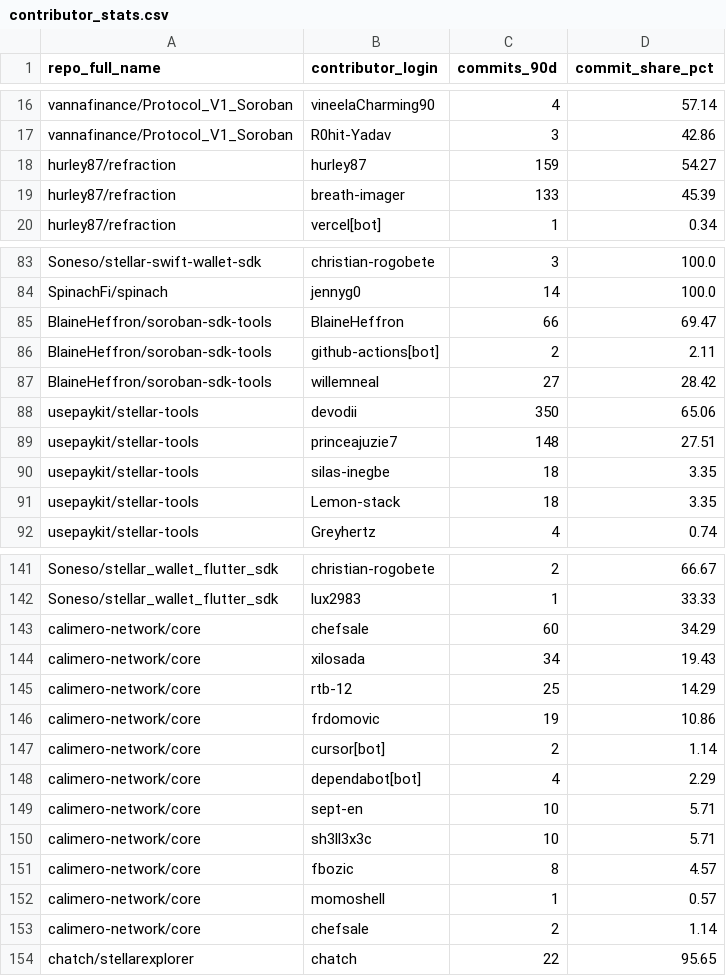
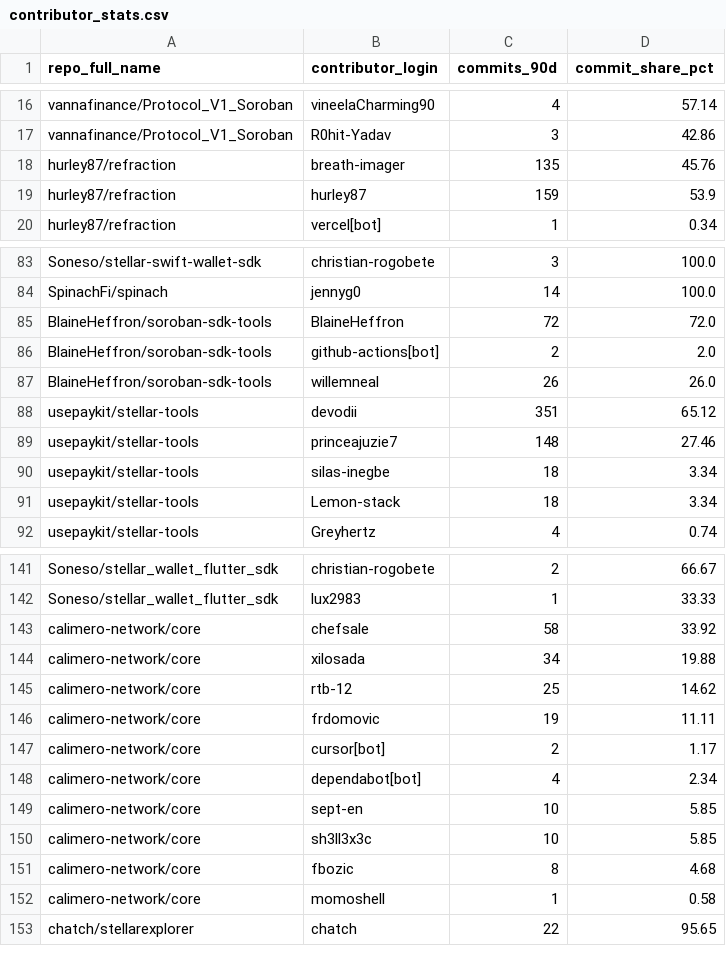
Before and after one commit to jaygut/SCF_PG-Atlas, a CSV file: 01_data/real/contributor_stats.csv, drawn as a sheet; only a part is shown, gaps mark what is left out; the diff covers the shown part only.

```diff
--- a/01_data/real/contributor_stats.csv
+++ b/01_data/real/contributor_stats.csv
@@ -17,4 +17,4 @@ vannafinance/Protocol_V1_Soroban,vineelaCharming90,4,57.14
 vannafinance/Protocol_V1_Soroban,R0hit-Yadav,3,42.86
-hurley87/refraction,hurley87,159,54.27
-hurley87/refraction,breath-imager,133,45.39
+hurley87/refraction,breath-imager,135,45.76
+hurley87/refraction,hurley87,159,53.9
 hurley87/refraction,vercel[bot],1,0.34
@@ -84,9 +84,9 @@ Soneso/stellar-swift-wallet-sdk,christian-rogobete,3,100.0
 SpinachFi/spinach,jennyg0,14,100.0
-BlaineHeffron/soroban-sdk-tools,BlaineHeffron,66,69.47
-BlaineHeffron/soroban-sdk-tools,github-actions[bot],2,2.11
-BlaineHeffron/soroban-sdk-tools,willemneal,27,28.42
-usepaykit/stellar-tools,devodii,350,65.06
-usepaykit/stellar-tools,princeajuzie7,148,27.51
-usepaykit/stellar-tools,silas-inegbe,18,3.35
-usepaykit/stellar-tools,Lemon-stack,18,3.35
+BlaineHeffron/soroban-sdk-tools,BlaineHeffron,72,72.0
+BlaineHeffron/soroban-sdk-tools,github-actions[bot],2,2.0
+BlaineHeffron/soroban-sdk-tools,willemneal,26,26.0
+usepaykit/stellar-tools,devodii,351,65.12
+usepaykit/stellar-tools,princeajuzie7,148,27.46
+usepaykit/stellar-tools,silas-inegbe,18,3.34
+usepaykit/stellar-tools,Lemon-stack,18,3.34
 usepaykit/stellar-tools,Greyhertz,4,0.74
@@ -142,13 +142,12 @@ Soneso/stellar_wallet_flutter_sdk,christian-rogobete,2,66.67
 Soneso/stellar_wallet_flutter_sdk,lux2983,1,33.33
-calimero-network/core,chefsale,60,34.29
-calimero-network/core,xilosada,34,19.43
-calimero-network/core,rtb-12,25,14.29
-calimero-network/core,frdomovic,19,10.86
-calimero-network/core,cursor[bot],2,1.14
-calimero-network/core,dependabot[bot],4,2.29
-calimero-network/core,sept-en,10,5.71
-calimero-network/core,sh3ll3x3c,10,5.71
-calimero-network/core,fbozic,8,4.57
-calimero-network/core,momoshell,1,0.57
-calimero-network/core,chefsale,2,1.14
+calimero-network/core,chefsale,58,33.92
+calimero-network/core,xilosada,34,19.88
+calimero-network/core,rtb-12,25,14.62
+calimero-network/core,frdomovic,19,11.11
+calimero-network/core,cursor[bot],2,1.17
+calimero-network/core,dependabot[bot],4,2.34
+calimero-network/core,sept-en,10,5.85
+calimero-network/core,sh3ll3x3c,10,5.85
+calimero-network/core,fbozic,8,4.68
+calimero-network/core,momoshell,1,0.58
 chatch/stellarexplorer,chatch,22,95.65
```
Also changed, not shown: 2 added rows, 2 removed rows and 24 edited cells elsewhere in this file, 32 other files.
